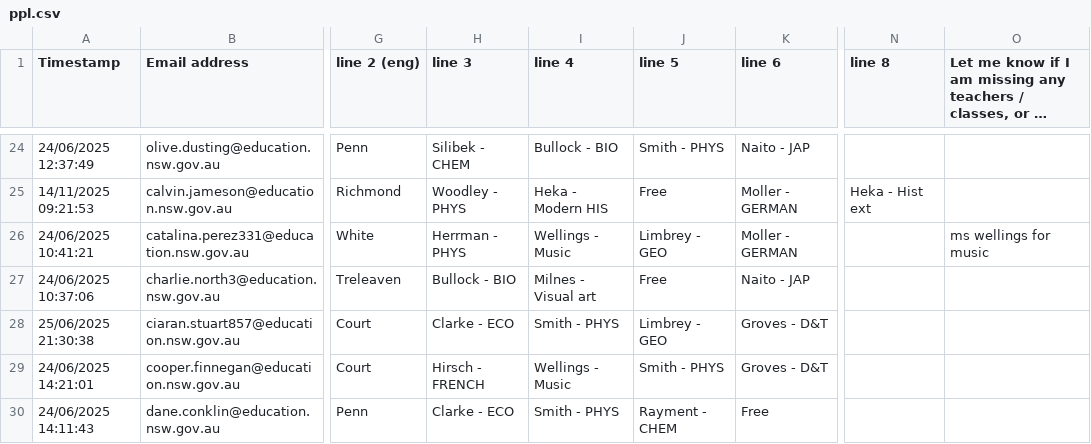
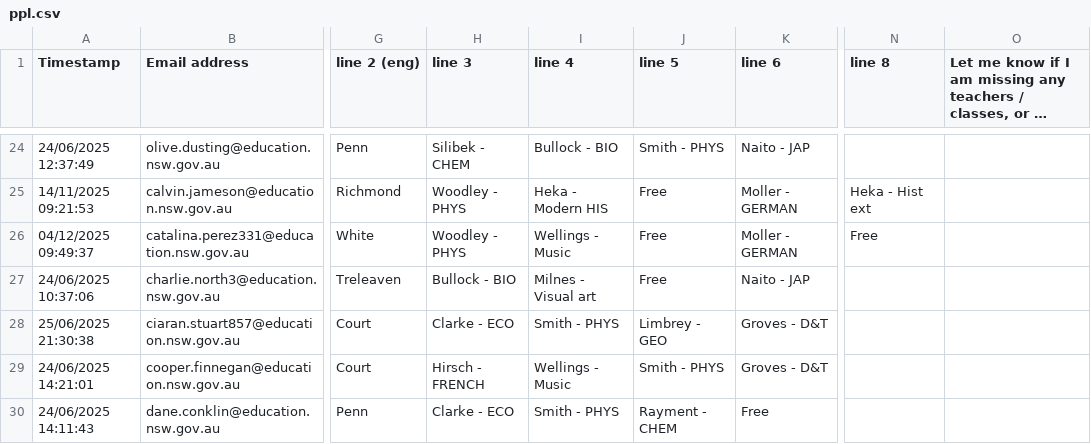
Before and after one commit to FakeTile/Subjectle, a CSV file: ppl.csv, drawn as a sheet; only a part is shown, gaps mark what is left out; long unchanged cells end in …; the diff names each change by its address in the sheet, - before the commit and + after, or states it on an @@ line.

```diff
--- a/ppl.csv
+++ b/ppl.csv
-A26 (Timestamp): 24/06/2025 10:41:21
+A26 (Timestamp): 04/12/2025 09:49:37
-H26 (line 3): Herrman - PHYS
+H26 (line 3): Woodley - PHYS
-J26 (line 5): Limbrey - GEO
+J26 (line 5): Free
-N26 (line 8): (empty)
+N26 (line 8): Free
-O26: ms wellings for music
+O26: (empty)
```
Also changed, not shown: 2 other files.
